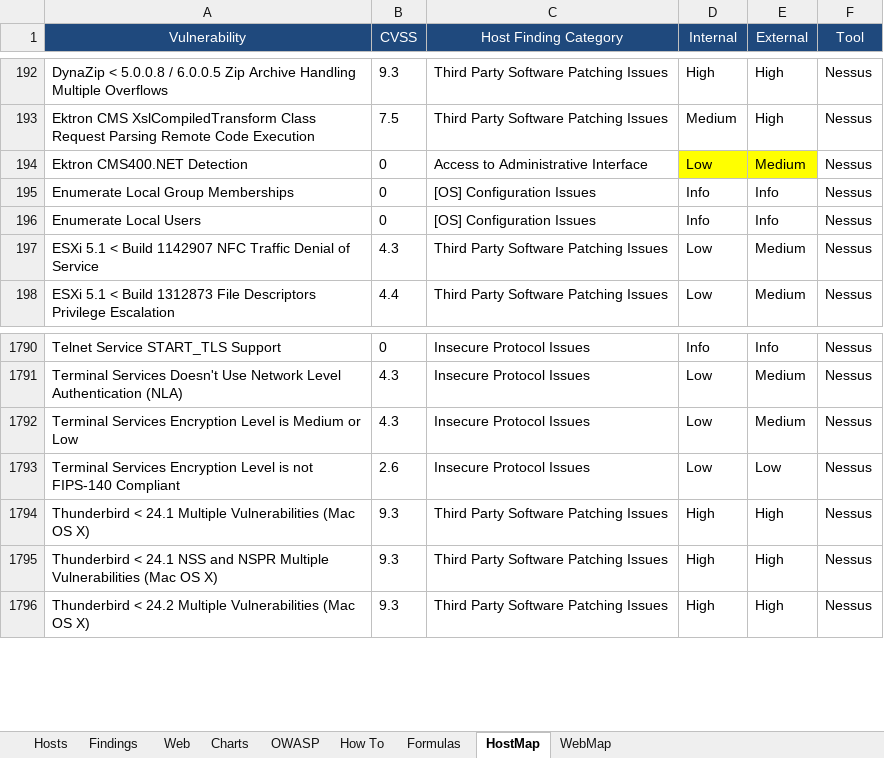
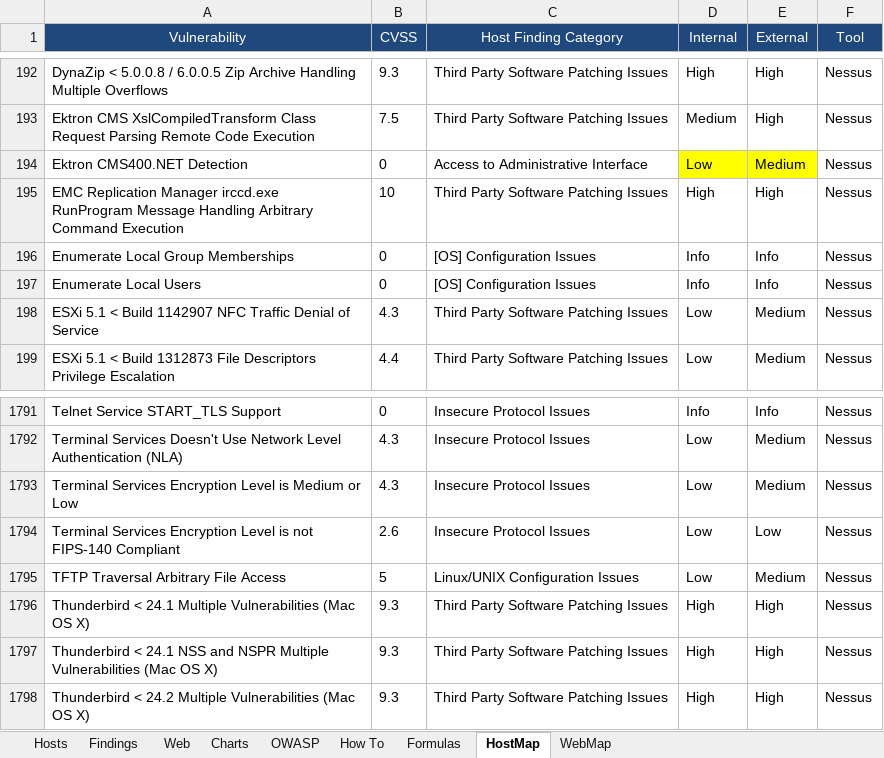
Before and after one commit to leebaird/discover, an Excel workbook: misc/worksheet.xlsx, sheet HostMap, drawn as a sheet; only a part is shown, gaps mark what is left out; values as stored, in another font and other column widths than the file's, no borders; charts and pictures not drawn; the diff names each change by its address in the sheet, - before the commit and + after, or states it on an @@ line.

```diff
--- a/misc/worksheet.xlsx (sheet HostMap)
+++ b/misc/worksheet.xlsx (sheet HostMap)
+row 195: EMC Replication Manager irccd.exe RunProgram Message Handling Arbitrary Command Execution | 10 | Third Party Software Patching Issues | High | High | Nessus
+row 1795: TFTP Traversal Arbitrary File Access | 5 | Linux/UNIX Configuration Issues | Low | Medium | Nessus
```
Also changed, not shown: sheet WebMap, sheet Charts, sheet How To, sheet Formulas, formulas that keep their value, charts or pictures, 2 other files.
